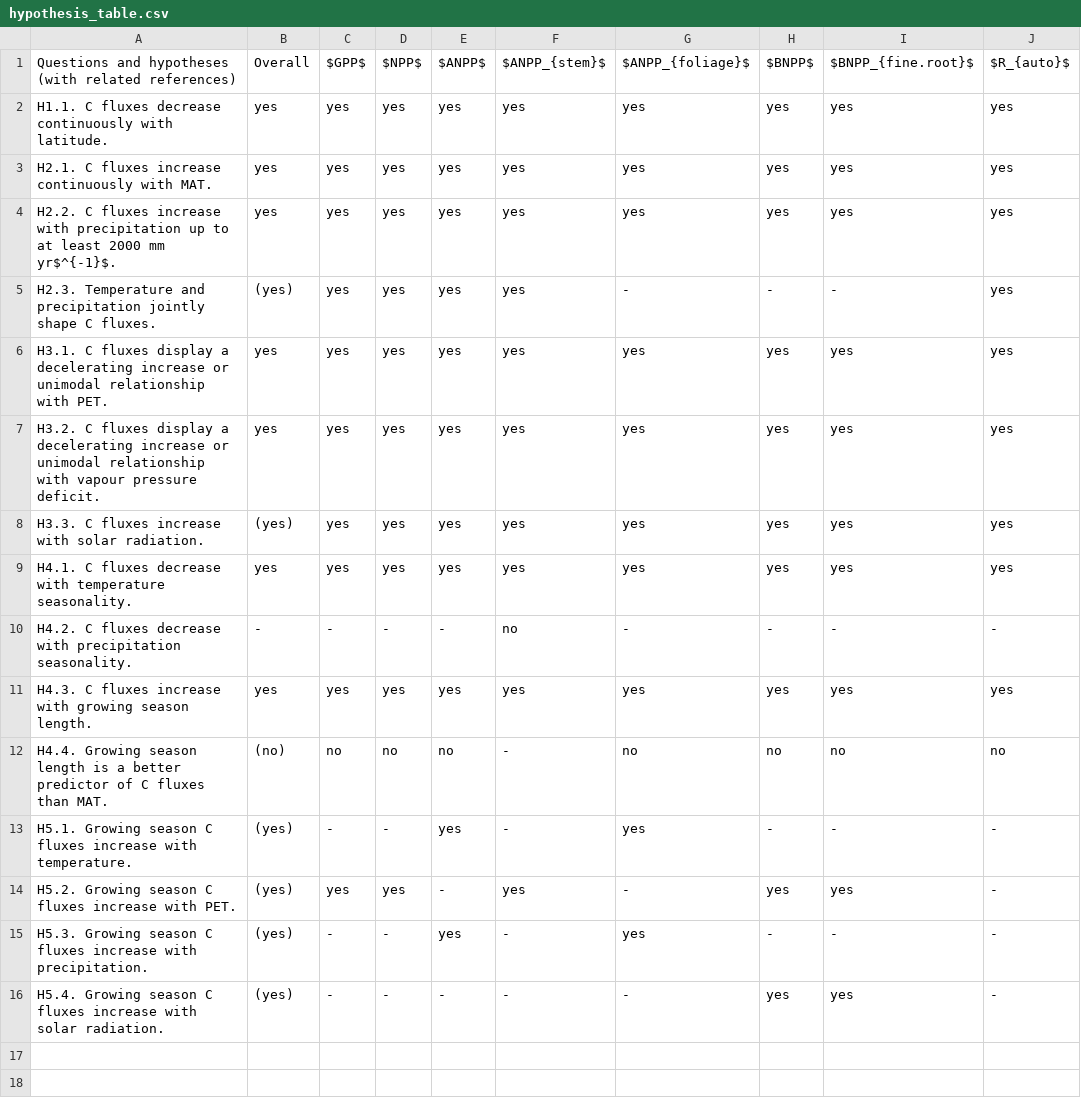
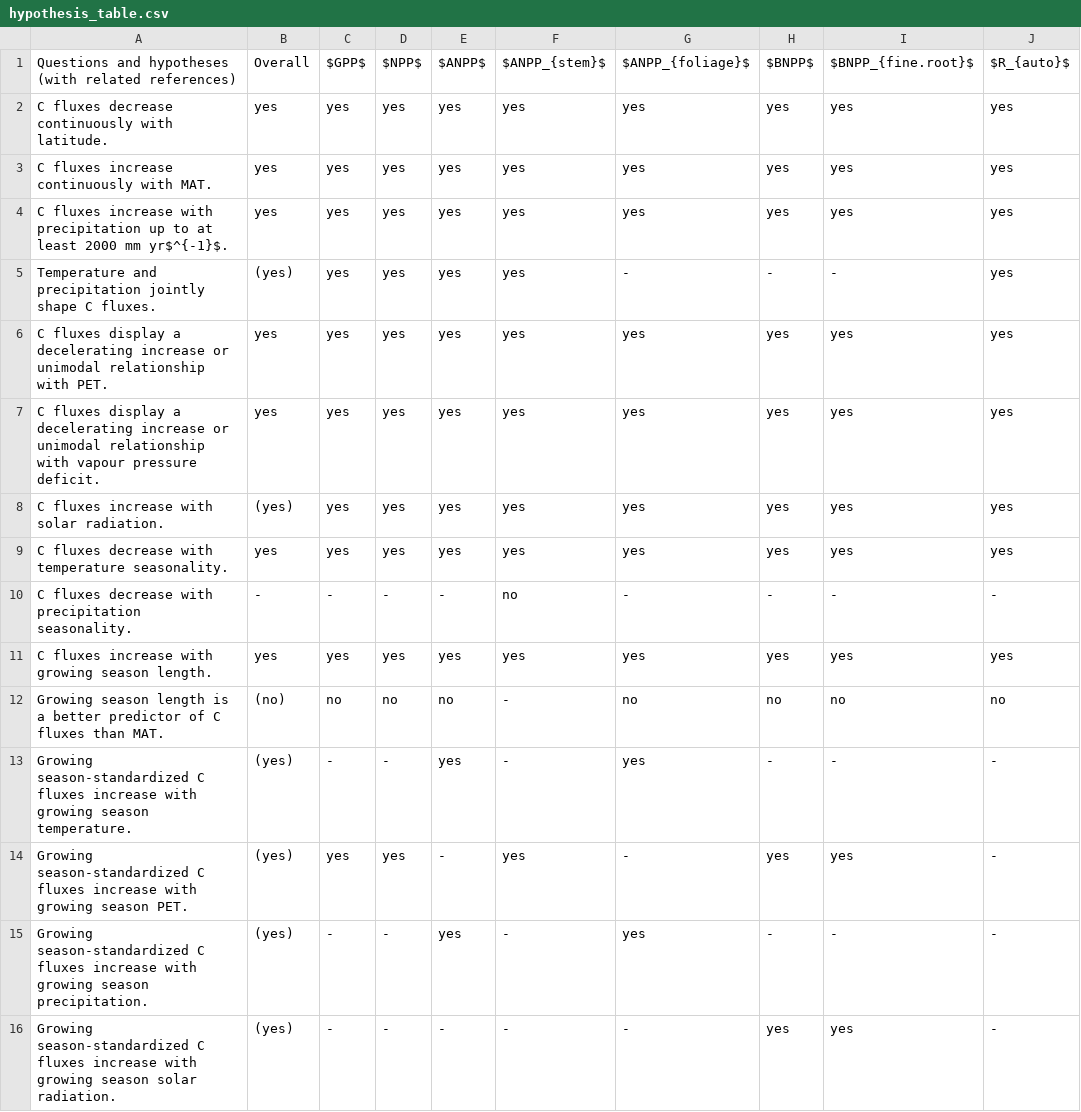
Before and after one commit to forc-db/Global_Productivity, a CSV file: manuscript/hypothesis_table.csv, drawn as a sheet; only a part is shown; the diff names each change by its address in the sheet, - before the commit and + after, or states it on an @@ line.

Commit message:
removed hypothesis numbers from Table 1
#62

```diff
--- a/manuscript/hypothesis_table.csv
+++ b/manuscript/hypothesis_table.csv
-A2: H1.1. C fluxes…
+A2: C fluxes…
-A3: H2.1. C fluxes increase continuously with MAT.
+A3: C fluxes increase continuously with MAT.
-A4: H2.2. C fluxes…
+A4: C fluxes…
-A5: H2.3. Temperature and…
+A5: Temperature and…
-A6: H3.1. C fluxes…
+A6: C fluxes…
-A7: H3.2. C fluxes…
+A7: C fluxes…
-A8: H3.3. C fluxes increase with solar radiation.
+A8: C fluxes increase with solar radiation.
-A9: H4.1. C fluxes…
+A9: C fluxes…
-A10: H4.2. C fluxes…
+A10: C fluxes…
-A11: H4.3. C fluxes…
+A11: C fluxes…
-A12: H4.4. Growing season…
+A12: Growing season…
-A13: H5.1. Growing season C fluxes increase with temperature.
+A13: Growing season-standardized C fluxes increase with growing season temperature.
-A14: H5.2. Growing season C fluxes increase with PET.
+A14: Growing season-standardized C fluxes increase with growing season PET.
-A15: H5.3. Growing season C fluxes increase with precipitation.
+A15: Growing season-standardized C fluxes increase with growing season precipitation.
-A16: H5.4. Growing season C fluxes increase with solar radiation.
+A16: Growing season-standardized C fluxes increase with growing season solar radiation.
```
Also changed, not shown: 2 other files.
